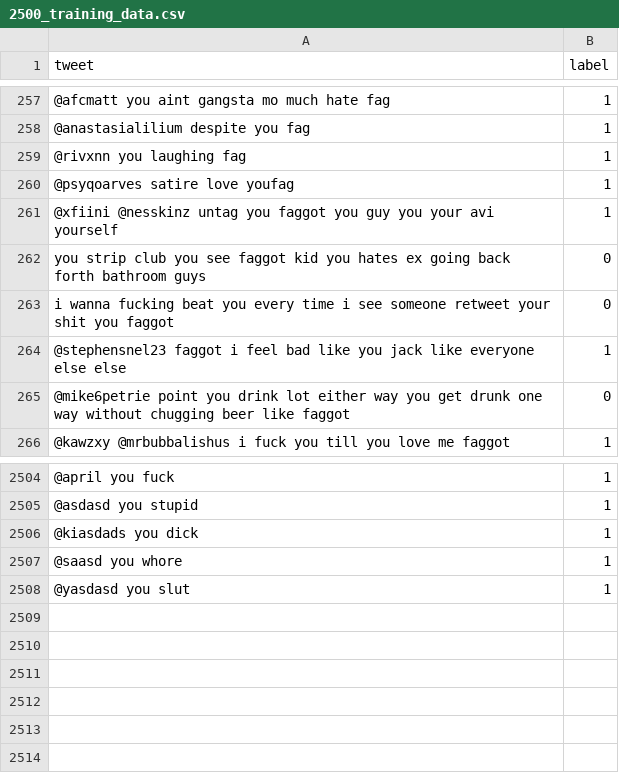
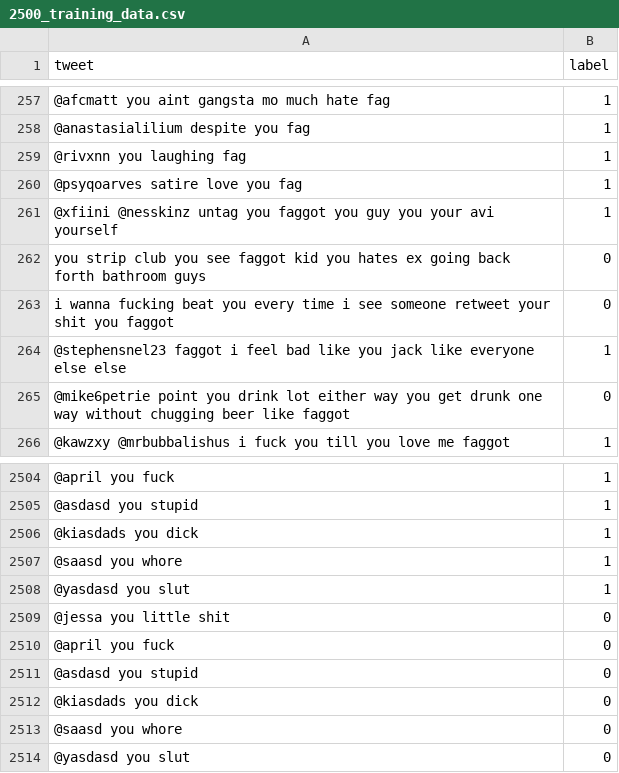
Before and after one commit to ahjummah/TFD_, a CSV file: Training_Dataset/2500_training_data.csv, drawn as a sheet; only a part is shown, gaps mark what is left out.

```diff
--- a/Training_Dataset/2500_training_data.csv
+++ b/Training_Dataset/2500_training_data.csv
@@ -259,3 +259,3 @@ tweet,label
  @rivxnn you laughing fag ,1
- @psyqoarves satire love youfag ,1
+ @psyqoarves satire love you fag ,1
  @xfiini @nesskinz untag you faggot you guy you your avi yourself ,1
@@ -2508 +2508,7 @@ tweet,label
  @yasdasd you slut ,1
+ @jessa you little shit ,0
+ @april you fuck ,0
+ @asdasd you stupid ,0
+ @kiasdads you dick ,0
+ @saasd you whore ,0
+ @yasdasd you slut ,0
```
Also changed, not shown: 17 other files.
